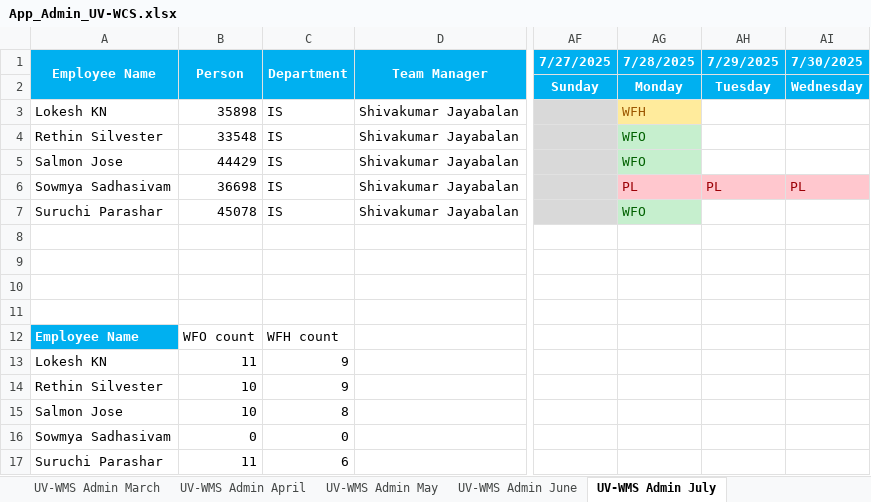
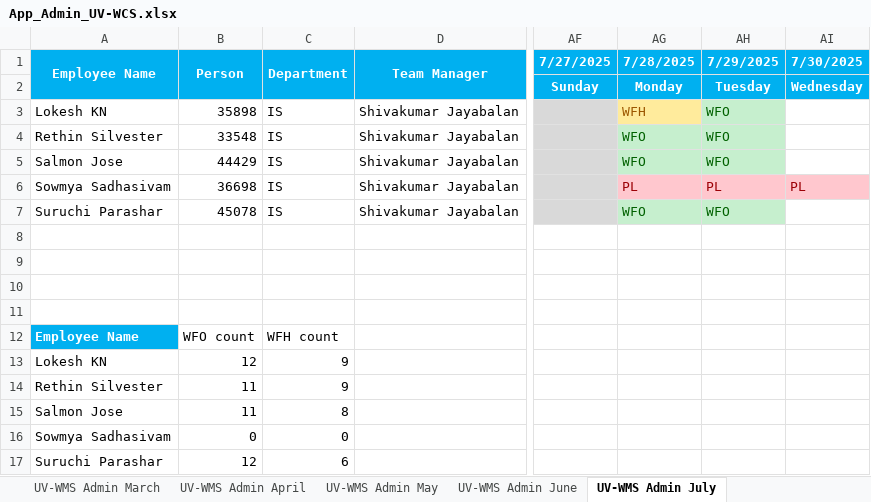
Before and after one commit to rethinsilvester/wfo-tracker, an Excel workbook: data/uv-wcs/App_Admin_UV-WCS.xlsx, sheet UV-WMS Admin July, drawn as a sheet; only a part is shown, gaps mark what is left out; values as stored, in another font and other column widths than the file's, no borders; conditional formats not drawn; the diff names each change by its address in the sheet, - before the commit and + after, or states it on an @@ line.

```diff
--- a/data/uv-wcs/App_Admin_UV-WCS.xlsx (sheet UV-WMS Admin July)
+++ b/data/uv-wcs/App_Admin_UV-WCS.xlsx (sheet UV-WMS Admin July)
-AH3:AH5 (7/29/2025): (empty)
+AH3:AH5 (7/29/2025): WFO
-AH3:AH5 fill: none
+AH3:AH5 fill: #C6EFCE
-AH7 (7/29/2025): (empty)
+AH7 (7/29/2025): WFO
-AH7 fill: none
+AH7 fill: #C6EFCE
-B13 (Person): 11
+B13 (Person): 12
-B14:B15 (Person): 10
+B14:B15 (Person): 11
-B17 (Person): 11
+B17 (Person): 12
```
Also changed, not shown: data/wcs-dev/WCS_DEV_tracker.xlsx, 1 other file.
